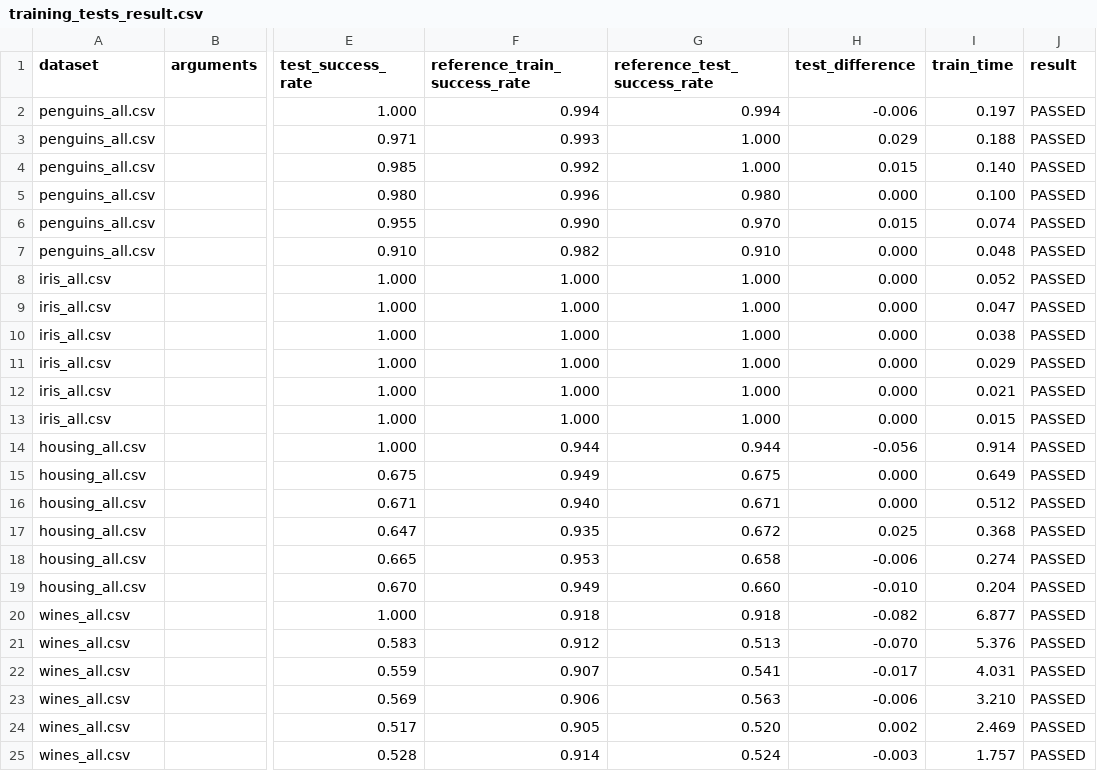
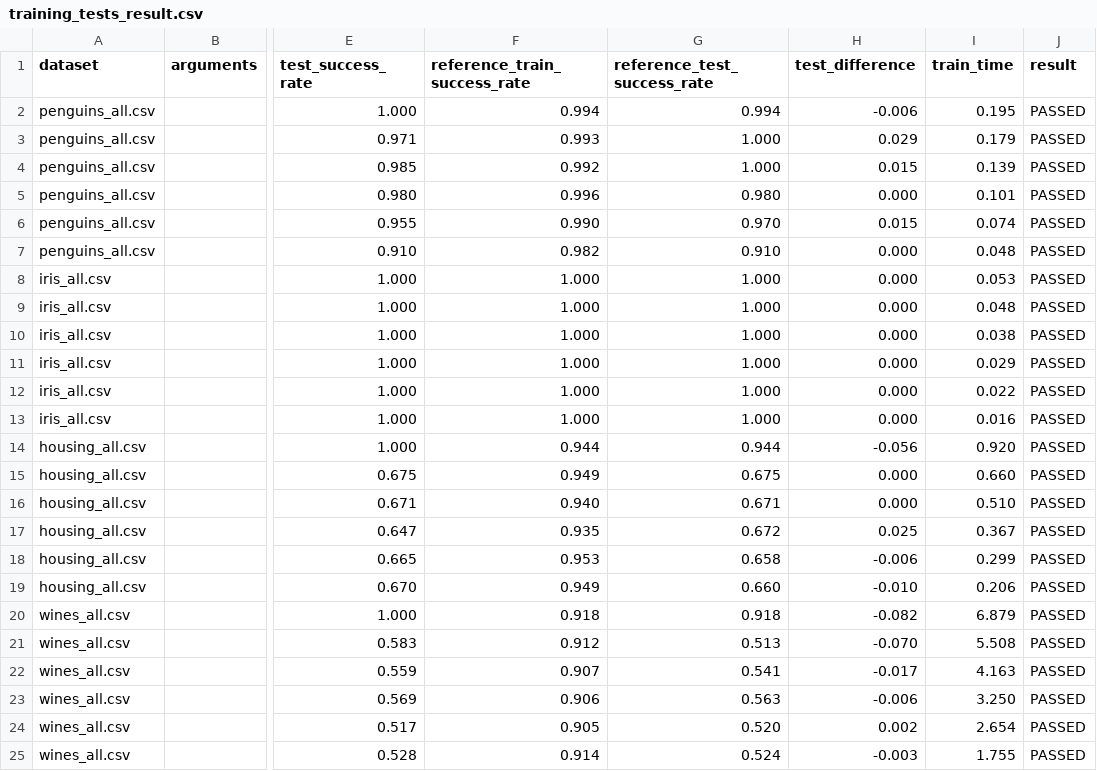
Before and after one commit to xmihol00/FLP, a CSV file: proj1/test_results/default/training_tests_result.csv, drawn as a sheet; only a part is shown, gaps mark what is left out; the diff names each change by its address in the sheet, - before the commit and + after, or states it on an @@ line.

```diff
--- a/proj1/test_results/default/training_tests_result.csv
+++ b/proj1/test_results/default/training_tests_result.csv
-I2 (train_time): 0.197
+I2 (train_time): 0.195
-I3 (train_time): 0.188
+I3 (train_time): 0.179
-I4 (train_time): 0.140
+I4 (train_time): 0.139
-I5 (train_time): 0.100
+I5 (train_time): 0.101
-I8 (train_time): 0.052
+I8 (train_time): 0.053
-I9 (train_time): 0.047
+I9 (train_time): 0.048
-I12 (train_time): 0.021
+I12 (train_time): 0.022
-I13 (train_time): 0.015
+I13 (train_time): 0.016
-I14 (train_time): 0.914
+I14 (train_time): 0.920
-I15 (train_time): 0.649
+I15 (train_time): 0.660
-I16 (train_time): 0.512
+I16 (train_time): 0.510
-I17 (train_time): 0.368
+I17 (train_time): 0.367
-I18 (train_time): 0.274
+I18 (train_time): 0.299
-I19 (train_time): 0.204
+I19 (train_time): 0.206
-I20 (train_time): 6.877
+I20 (train_time): 6.879
-I21 (train_time): 5.376
+I21 (train_time): 5.508
-I22 (train_time): 4.031
+I22 (train_time): 4.163
-I23 (train_time): 3.210
+I23 (train_time): 3.250
-I24 (train_time): 2.469
+I24 (train_time): 2.654
-I25 (train_time): 1.757
+I25 (train_time): 1.755
```
Also changed, not shown: proj1/test_results/max_depth/training_tests_result.csv, 17 other files.
